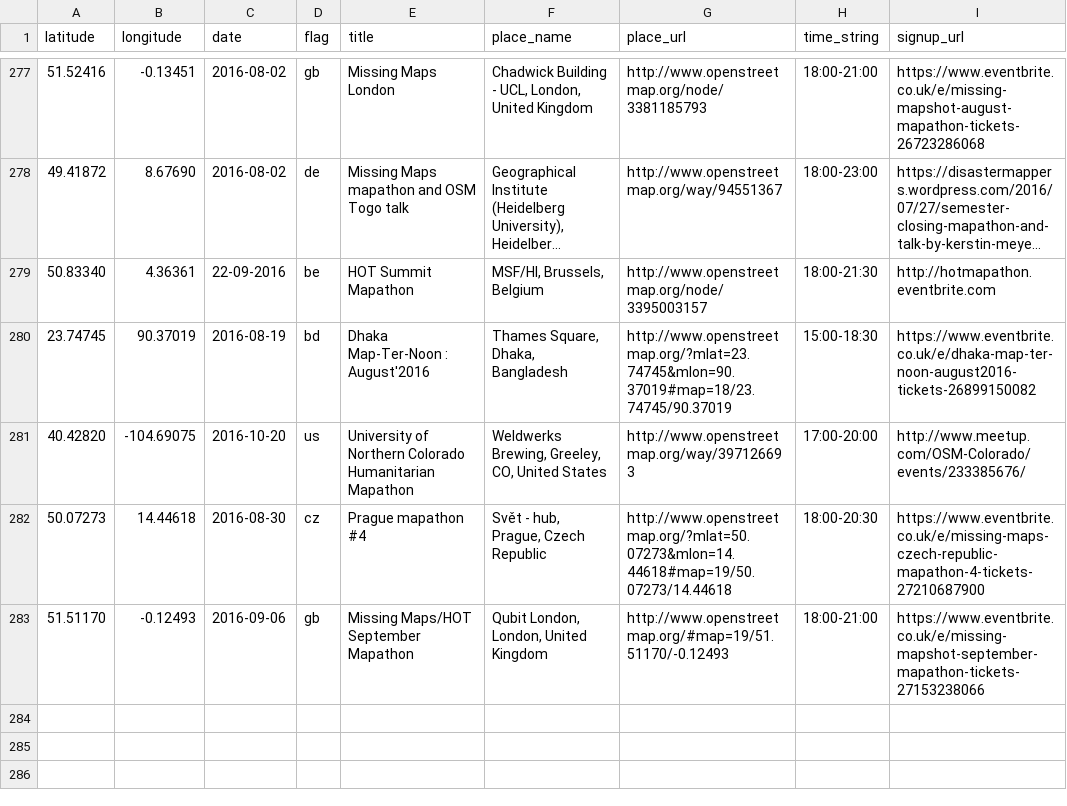
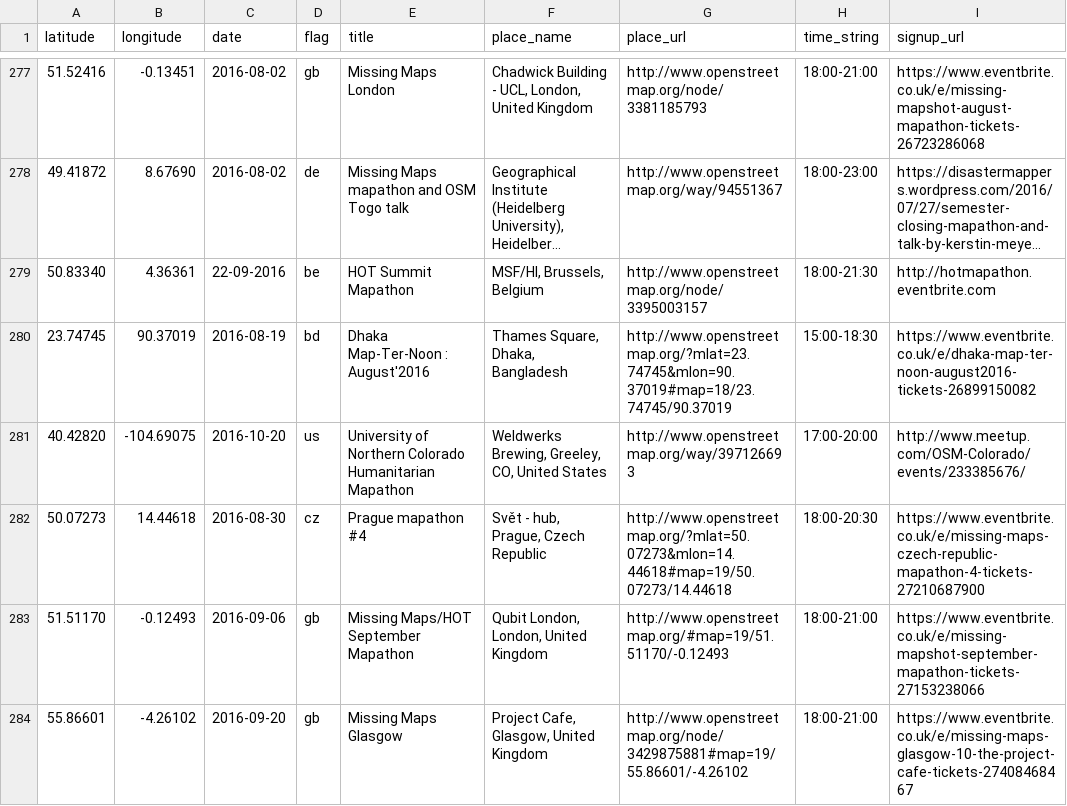
Before and after one commit to AstridHT/events, a CSV file: events.csv, drawn as a sheet; only a part is shown, gaps mark what is left out; long unchanged cells end in ….

Commit message:
Update events.csv

```diff
--- a/events.csv
+++ b/events.csv
@@ -283 +283,2 @@ latitude,longitude,date,flag,title,place_name,place_url,time_string,signup_url
 51.51170,-0.12493,2016-09-06,gb,Missing Maps/HOT September Mapathon,"Qubit London, London, United Kingdom",http://www.openstreetmap.org/#map=19/51.51170/-0.12493,18:00-21:00,https://www.eventbrite.co.uk/e/missing-mapshot-september-mapathon-tickets-27153238066
+55.86601,-4.26102,2016-09-20,gb,Missing Maps Glasgow,"Project Cafe, Glasgow, United Kingdom",http://www.openstreetmap.org/node/3429875881#map=19/55.86601/-4.26102,18:00-21:00,https://www.eventbrite.co.uk/e/missing-maps-glasgow-10-the-project-cafe-tickets-27408468467
```
